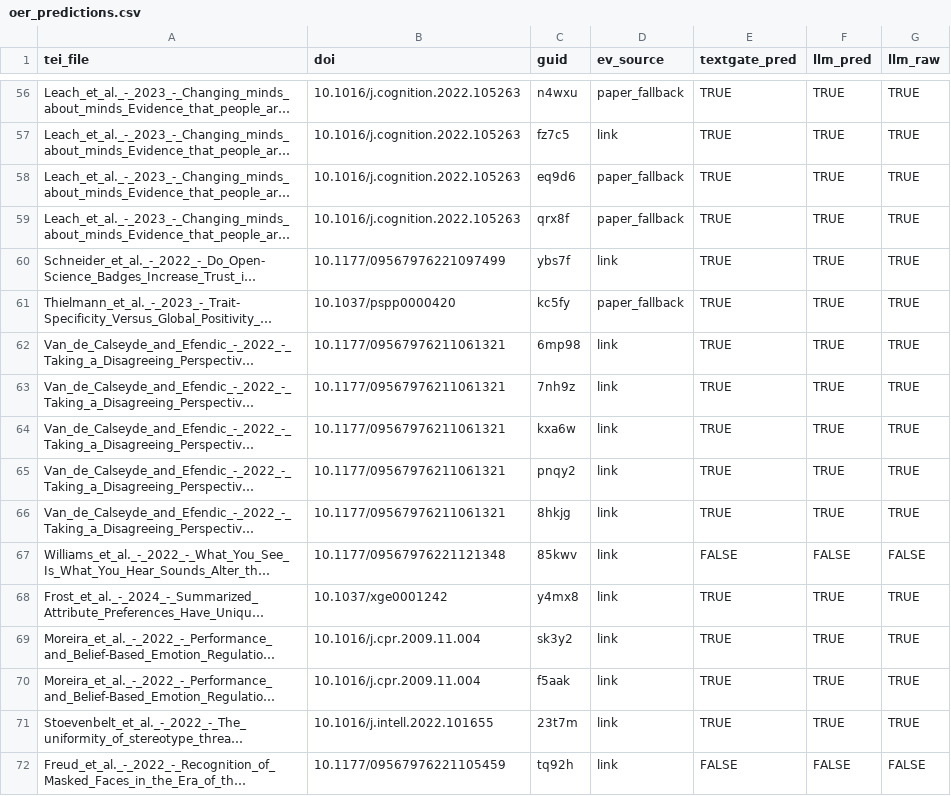
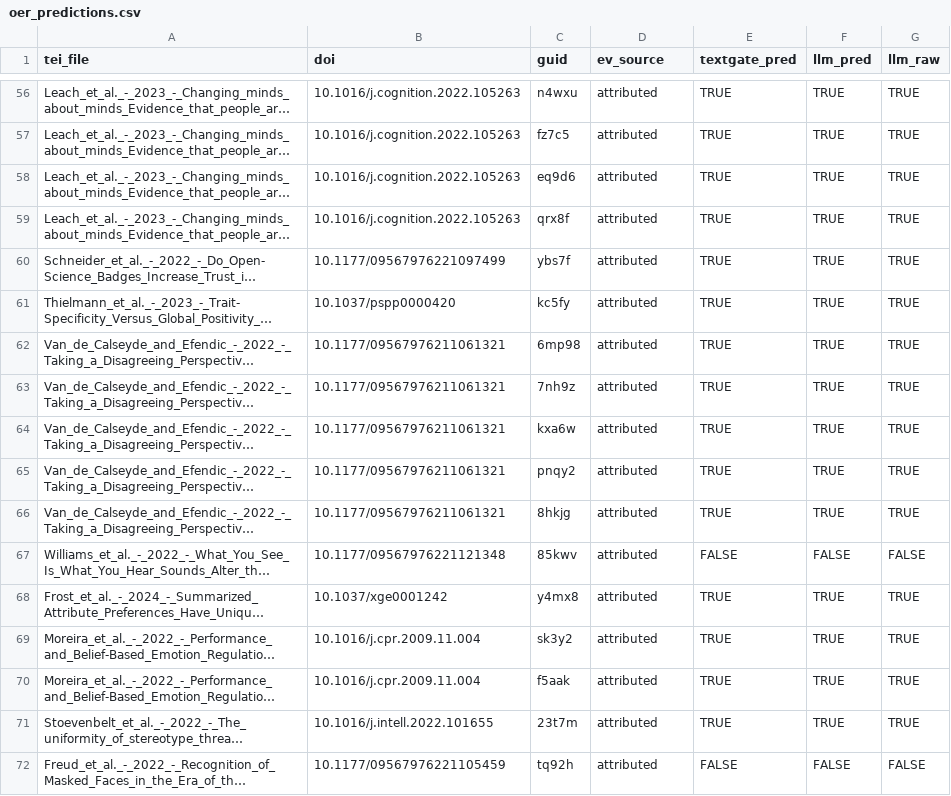
Before and after one commit to LukasWallrich/pilot_meta_extracter, a CSV file: exploration/oer/oer_predictions.csv, drawn as a sheet; only a part is shown, gaps mark what is left out; long unchanged cells end in …; the diff covers the shown part only; the diff names each change by its address in the sheet, - before the commit and + after, or states it on an @@ line.

```diff
--- a/exploration/oer/oer_predictions.csv
+++ b/exploration/oer/oer_predictions.csv
-D56 (ev_source): paper_fallback
+D56 (ev_source): attributed
-D57 (ev_source): link
+D57 (ev_source): attributed
-D58:D59 (ev_source): paper_fallback
+D58:D59 (ev_source): attributed
-D60 (ev_source): link
+D60 (ev_source): attributed
-D61 (ev_source): paper_fallback
+D61 (ev_source): attributed
-D62:D72 (ev_source): link
+D62:D72 (ev_source): attributed
```
Also changed, not shown: 76 edited cells elsewhere in this file, 5 other files.
